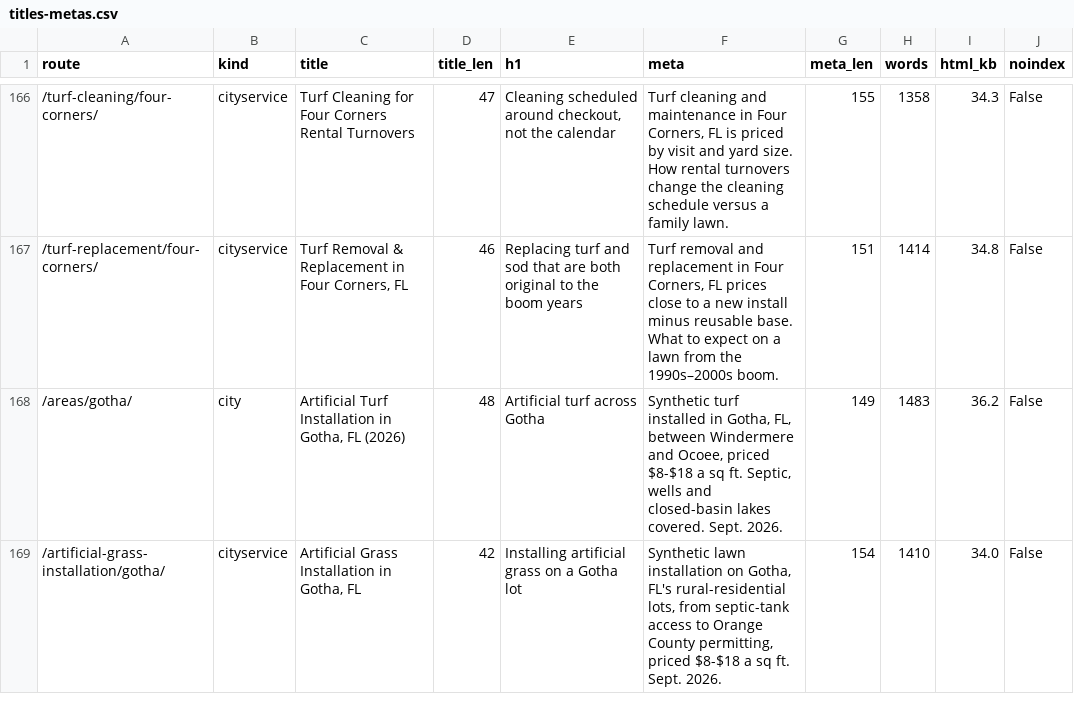
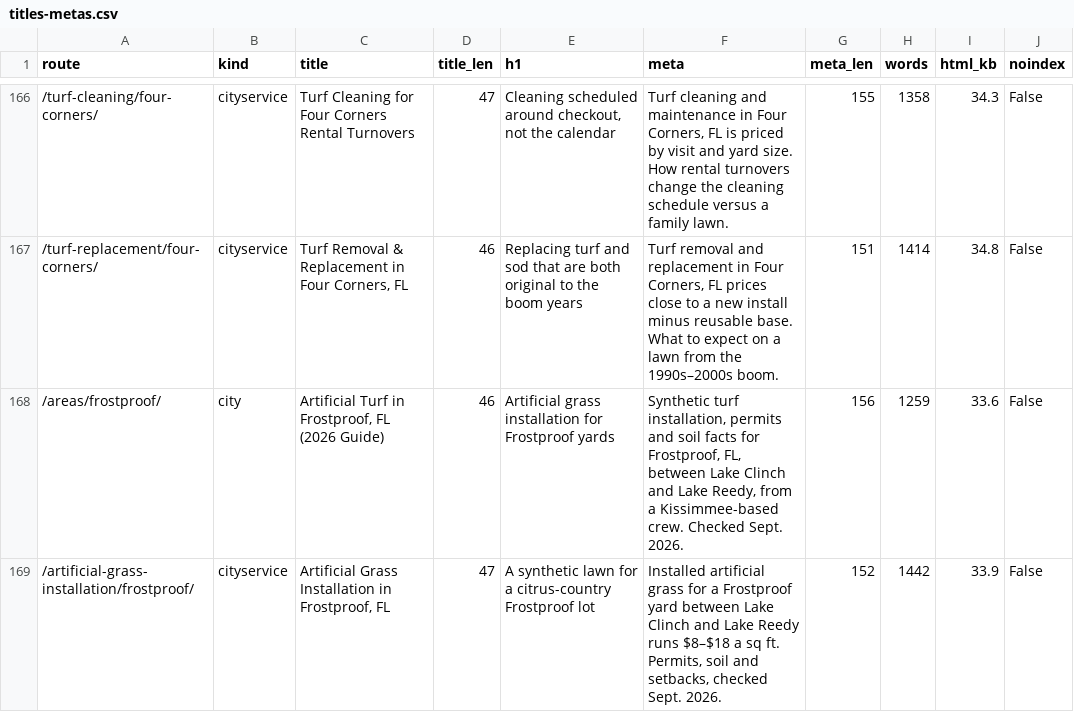
Before and after one commit to lucianodornfeld18-creator/kissimmeeartificialturf, a CSV file: research/titles-metas.csv, drawn as a sheet; only a part is shown, gaps mark what is left out; the shorter side is filled out with more unchanged rows; the diff covers the shown part only.

```diff
--- a/research/titles-metas.csv
+++ b/research/titles-metas.csv
@@ -167 +167,3 @@ route,kind,title,title_len,h1,meta,meta_len,words,html_kb,noindex
 /turf-replacement/four-corners/,cityservice,"Turf Removal & Replacement in Four Corners, FL",46,Replacing turf and sod that are both original to the boom years,"Turf removal and replacement in Four Corners, FL prices close to a new install minus reusable base. What to expect on a lawn from the 1990s–2000s boom.",151,1414,34.8,False
+/areas/frostproof/,city,"Artificial Turf in Frostproof, FL (2026 Guide)",46,Artificial grass installation for Frostproof yards,"Synthetic turf installation, permits and soil facts for Frostproof, FL, between Lake Clinch and Lake Reedy, from a Kissimmee-based crew. Checked Sept. 2026.",156,1259,33.6,False
+/artificial-grass-installation/frostproof/,cityservice,"Artificial Grass Installation in Frostproof, FL",47,A synthetic lawn for a citrus-country Frostproof lot,"Installed artificial grass for a Frostproof yard between Lake Clinch and Lake Reedy runs $8–$18 a sq ft. Permits, soil and setbacks, checked Sept. 2026.",152,1442,33.9,False
```
Also changed, not shown: 6 added rows and 14 edited cells elsewhere in this file, research/internal-links.csv, 31 other files.
